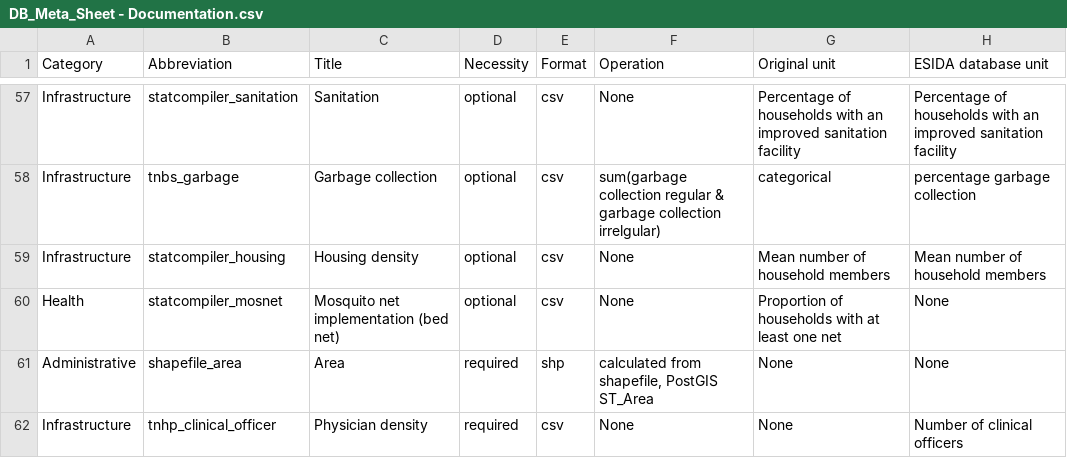
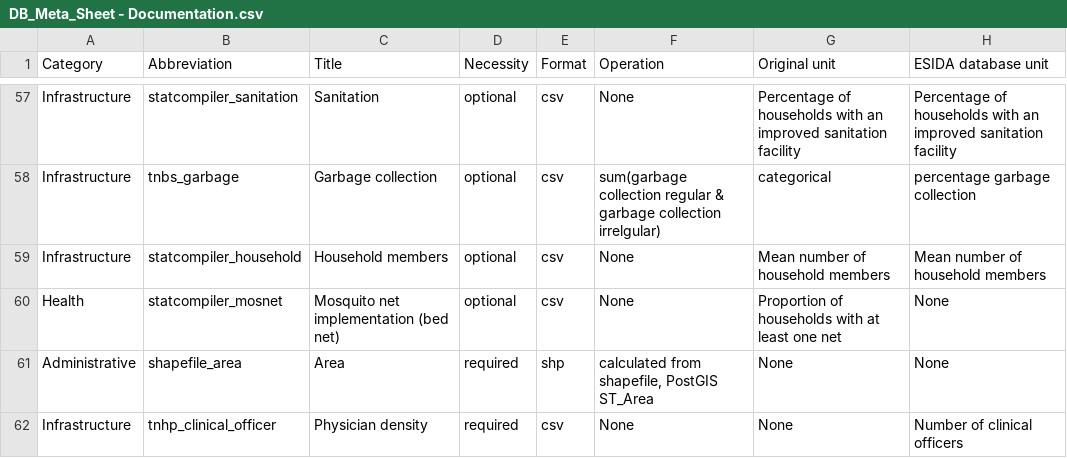
Before and after one commit to MARS-Group-HAW/esida-db, a CSV file: input/meta_data/DB_Meta_Sheet - Documentation.csv, drawn as a sheet; only a part is shown, gaps mark what is left out; the diff names each change by its address in the sheet, - before the commit and + after, or states it on an @@ line.

Commit message:
chore: rename statcompiler_housing -> household to better describe parameter
The parameters has the household member size, not the desnity of housing!

```diff
--- a/input/meta_data/DB_Meta_Sheet - Documentation.csv
+++ b/input/meta_data/DB_Meta_Sheet - Documentation.csv
-B59 (Abbreviation): statcompiler_housing
+B59 (Abbreviation): statcompiler_household
-C59 (Title): Housing density
+C59 (Title): Household members
```
Also changed, not shown: input/meta_data/DB_Meta_Sheet - Metadata.csv, 2 other files.
